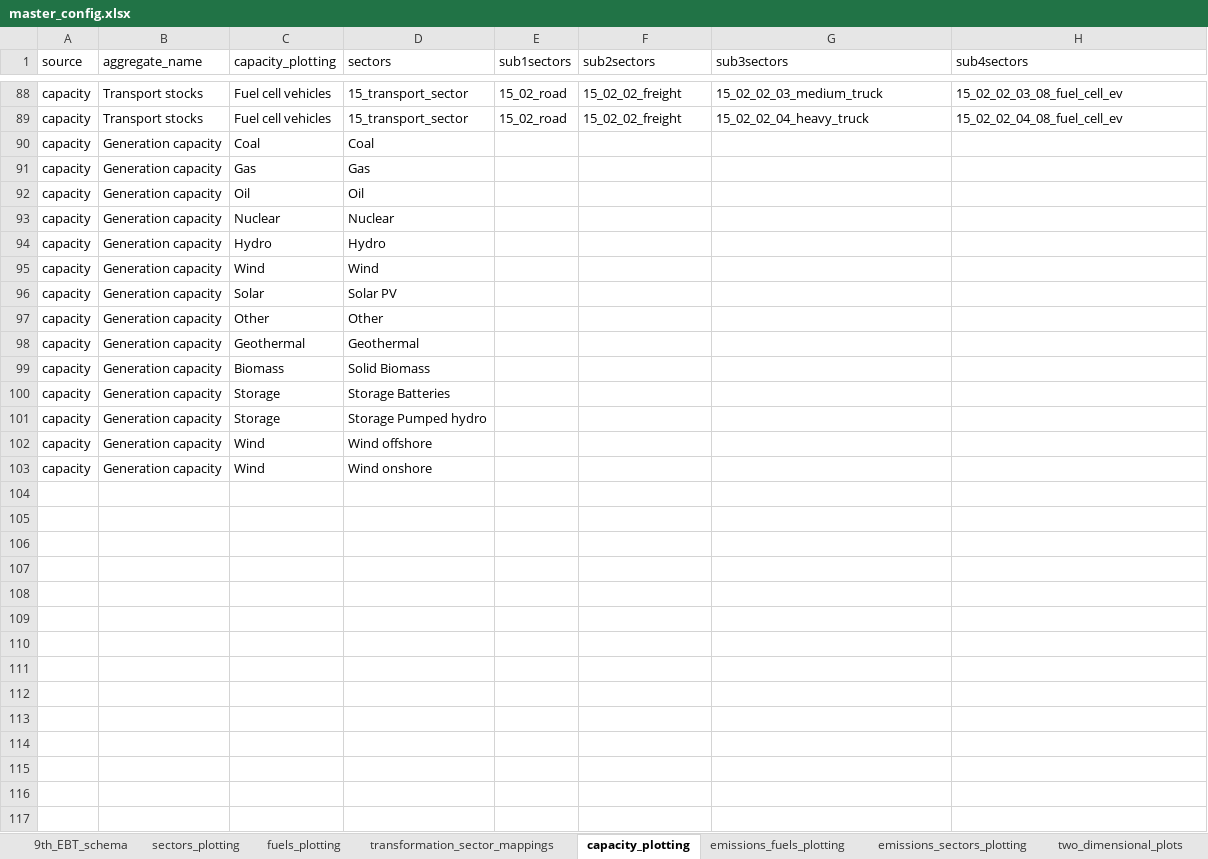
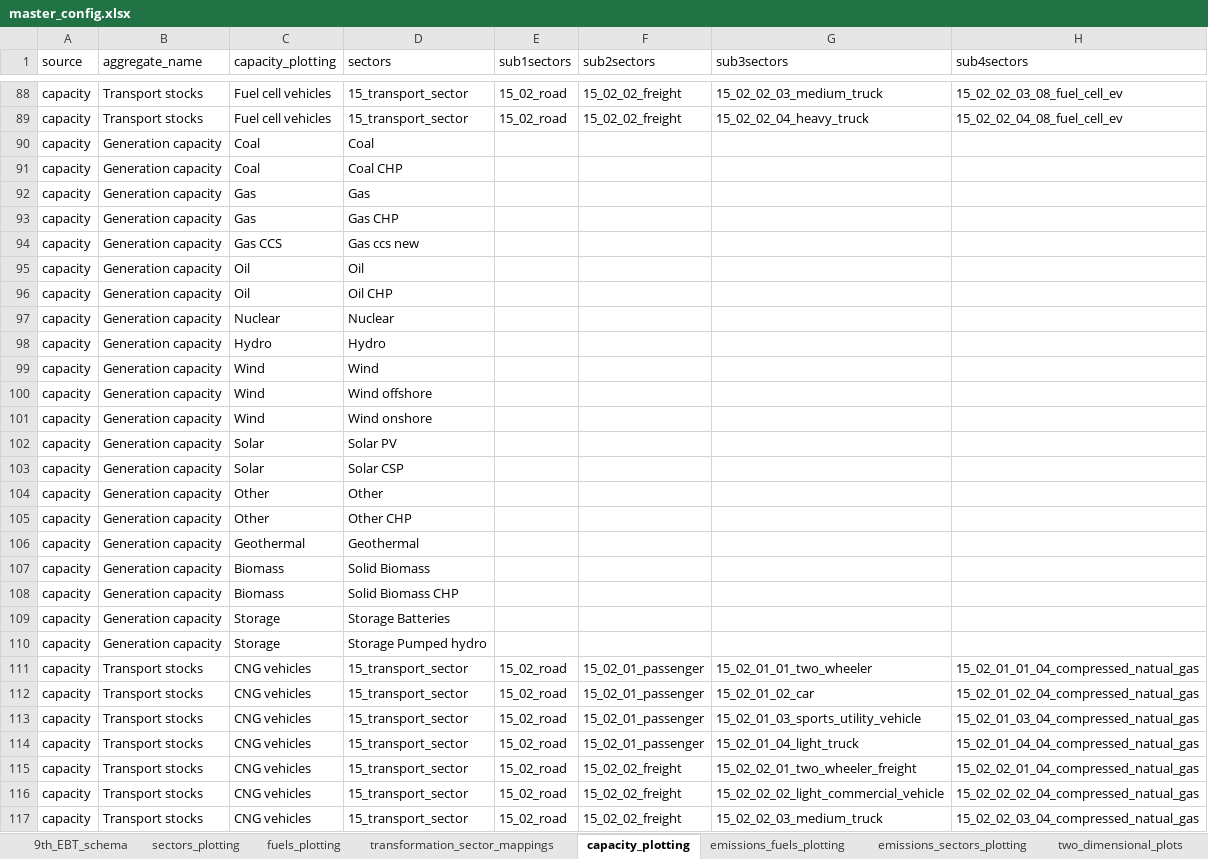
Before and after one commit to asia-pacific-energy-research-centre/9th_edition_visualisation, an Excel workbook: config/master_config.xlsx, sheet capacity_plotting, drawn as a sheet; only a part is shown, gaps mark what is left out; values as stored, in another font and other column widths than the file's, no borders; the diff covers the shown part only; the diff names each change by its address in the sheet, - before the commit and + after, or states it on an @@ line.

Commit message:
generation capacity

```diff
--- a/config/master_config.xlsx (sheet capacity_plotting)
+++ b/config/master_config.xlsx (sheet capacity_plotting)
+row 91: capacity | Generation capacity | Coal | Coal CHP
+row 93: capacity | Generation capacity | Gas | Gas CHP
+row 94: capacity | Generation capacity | Gas CCS | Gas ccs new
+row 96: capacity | Generation capacity | Oil | Oil CHP
@@ row 102 moved to row 100: capacity @@
@@ row 103 moved to row 101: capacity @@
+row 103: capacity | Generation capacity | Solar | Solar CSP
+row 105: capacity | Generation capacity | Other | Other CHP
+row 108: capacity | Generation capacity | Biomass | Solid Biomass CHP
+row 111: capacity | Transport stocks | CNG vehicles | 15_transport_sector | 15_02_road | 15_02_01_passenger | 15_02_01_01_two_wheeler | 15_02_01_01_04_compressed_natual_gas
+row 112: capacity | Transport stocks | CNG vehicles | 15_transport_sector | 15_02_road | 15_02_01_passenger | 15_02_01_02_car | 15_02_01_02_04_compressed_natual_gas
+row 113: capacity | Transport stocks | CNG vehicles | 15_transport_sector | 15_02_road | 15_02_01_passenger | 15_02_01_03_sports_utility_vehicle | 15_02_01_03_04_compressed_natual_gas
+row 114: capacity | Transport stocks | CNG vehicles | 15_transport_sector | 15_02_road | 15_02_01_passenger | 15_02_01_04_light_truck | 15_02_01_04_04_compressed_natual_gas
+row 115: capacity | Transport stocks | CNG vehicles | 15_transport_sector | 15_02_road | 15_02_02_freight | 15_02_02_01_two_wheeler_freight | 15_02_02_01_04_compressed_natual_gas
+row 116: capacity | Transport stocks | CNG vehicles | 15_transport_sector | 15_02_road | 15_02_02_freight | 15_02_02_02_light_commercial_vehicle | 15_02_02_02_04_compressed_natual_gas
+row 117: capacity | Transport stocks | CNG vehicles | 15_transport_sector | 15_02_road | 15_02_02_freight | 15_02_02_03_medium_truck | 15_02_02_03_04_compressed_natual_gas
```
Also changed, not shown: 40 added rows elsewhere in this sheet, sheet two_dimensional_plots, sheet colors, sheet plotting_specifications, 1 other file.
